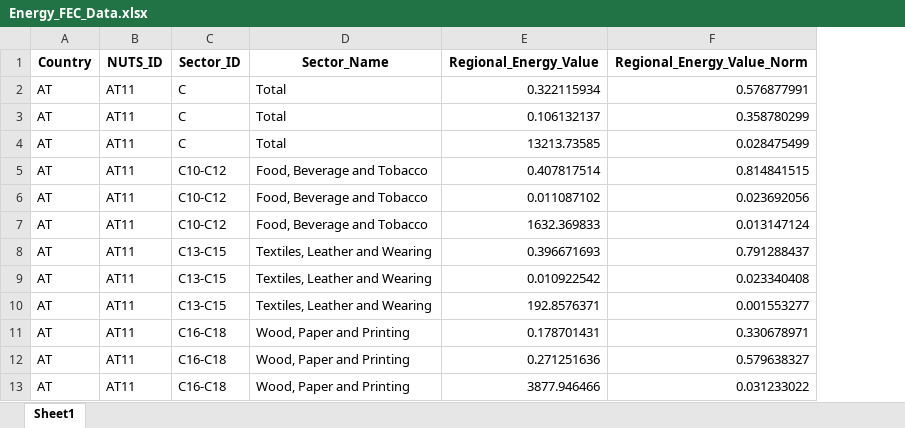
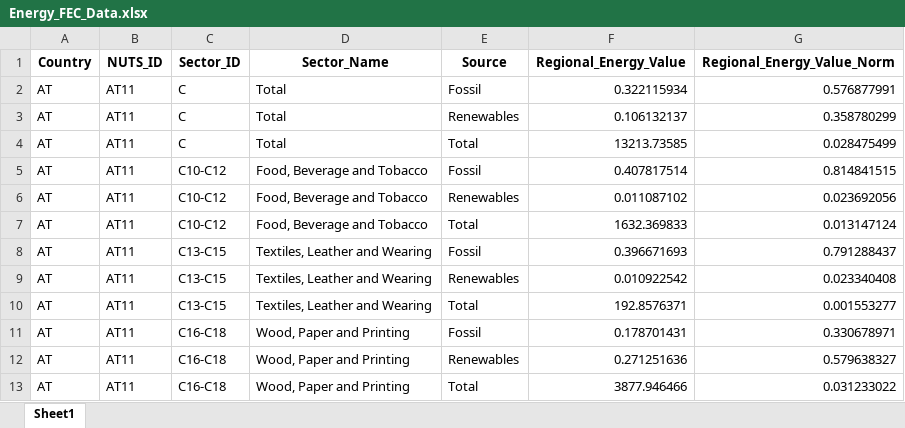
Before and after one commit to giocopp/LOCALISED-7.1-Paper, an Excel workbook: Pipeline_2-Vulnerability/Energy/Outputs/Data/Energy_FEC_Data.xlsx, sheet Sheet1, drawn as a sheet; only a part is shown; values as stored, in another font and other column widths than the file's, no borders; the diff names each change by its address in the sheet, - before the commit and + after, or states it on an @@ line.

```diff
--- a/Pipeline_2-Vulnerability/Energy/Outputs/Data/Energy_FEC_Data.xlsx (sheet Sheet1)
+++ b/Pipeline_2-Vulnerability/Energy/Outputs/Data/Energy_FEC_Data.xlsx (sheet Sheet1)
+column E (Source), rows 2-13: Fossil | Renewables | Total | Fossil | Renewables | Total | Fossil | Renewables | Total | Fossil | Renewables | Total
```
Also changed, not shown: Pipeline_2-Vulnerability/Energy/Outputs/Data/Energy_Index.xlsx, 5 other files.
